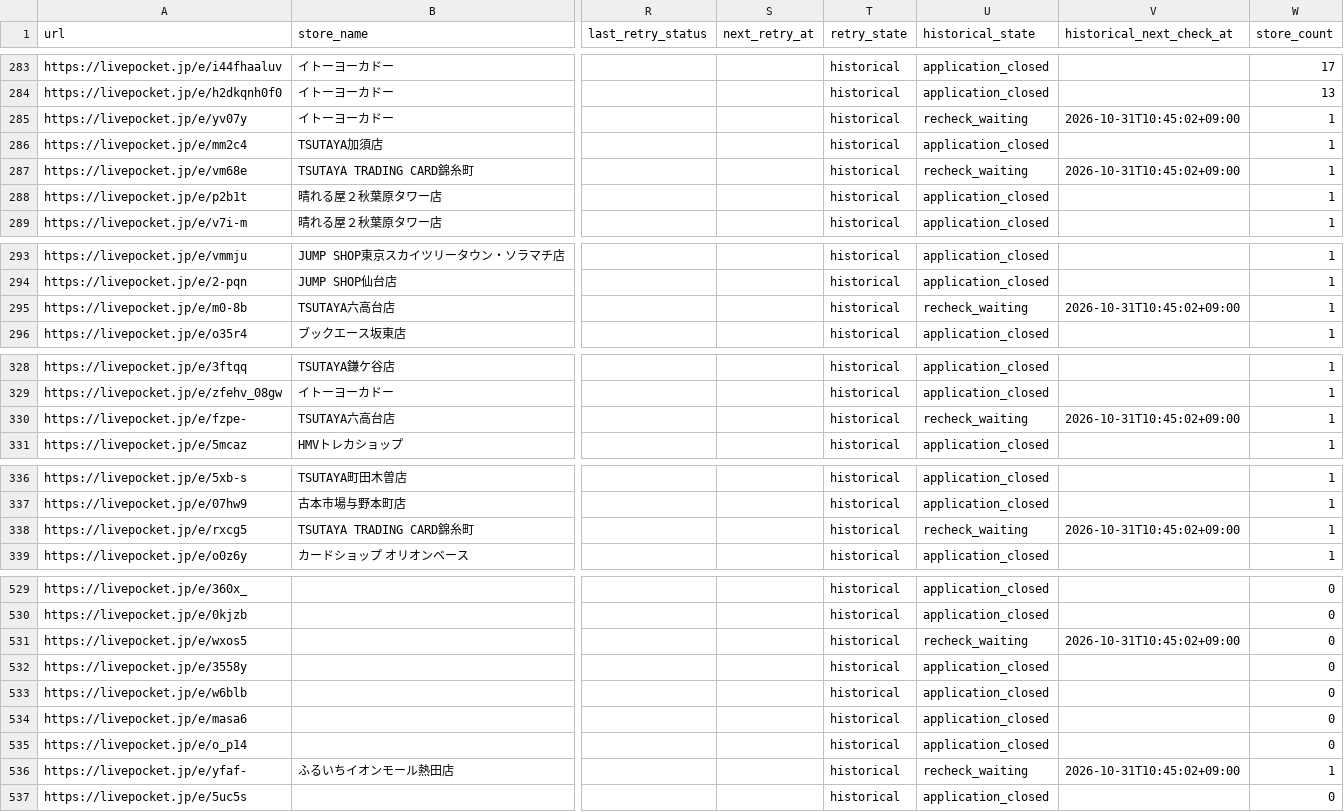
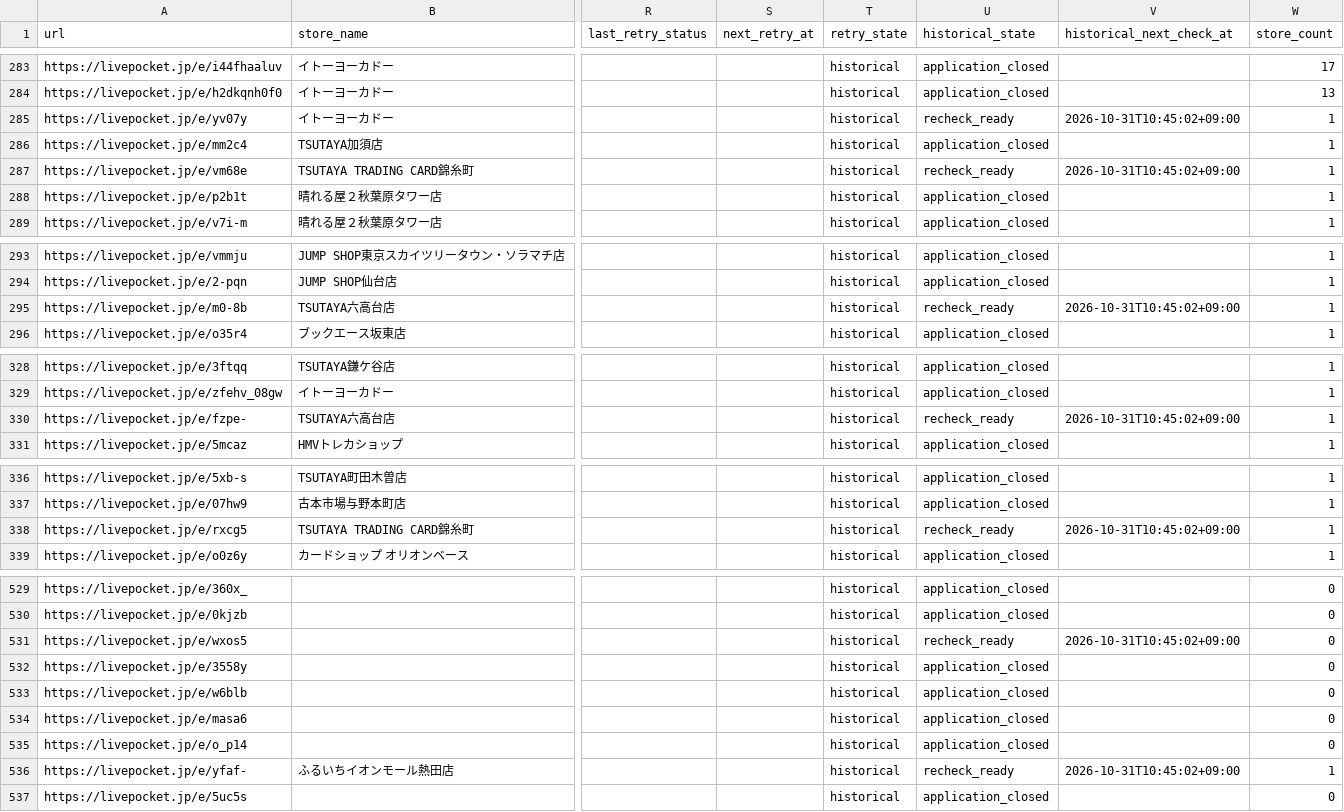
Before and after one commit to ttttt-9554/pokeca-map, a CSV file: livepocket_content_checks.csv, drawn as a sheet; only a part is shown, gaps mark what is left out; the diff covers the shown part only; the diff names each change by its address in the sheet, - before the commit and + after, or states it on an @@ line.

```diff
--- a/livepocket_content_checks.csv
+++ b/livepocket_content_checks.csv
-U285 (historical_state): recheck_waiting
+U285 (historical_state): recheck_ready
-U287 (historical_state): recheck_waiting
+U287 (historical_state): recheck_ready
-U295 (historical_state): recheck_waiting
+U295 (historical_state): recheck_ready
-U330 (historical_state): recheck_waiting
+U330 (historical_state): recheck_ready
-U338 (historical_state): recheck_waiting
+U338 (historical_state): recheck_ready
-U531 (historical_state): recheck_waiting
+U531 (historical_state): recheck_ready
-U536 (historical_state): recheck_waiting
+U536 (historical_state): recheck_ready
```
Also changed, not shown: 4 edited cells elsewhere in this file, 2 other files.
